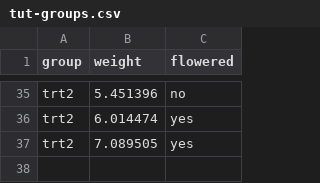
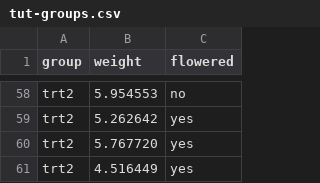
Before and after one commit to lmctl-ai/lmpy, a CSV file: examples/data/tut-groups.csv, drawn as a sheet; only a part is shown, gaps mark what is left out; addresses are those after the commit; the diff covers the shown part only; the diff names each change by its address in the sheet, - before the commit and + after, or states it on an @@ line.

```diff
--- a/examples/data/tut-groups.csv
+++ b/examples/data/tut-groups.csv
-B58 (weight): 5.451396
+B58 (weight): 5.954553
-B59 (weight): 6.014474
+B59 (weight): 5.262642
-B60 (weight): 7.089505
+B60 (weight): 5.767720
+row 61: trt2 | 4.516449 | yes
```
Also changed, not shown: 26 added rows, 3 removed rows and 22 edited cells elsewhere in this file, 14 other files.
